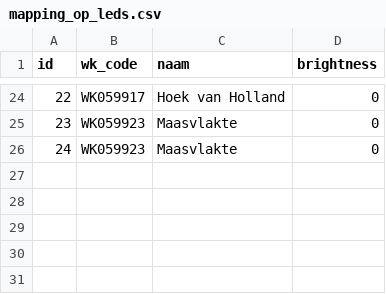
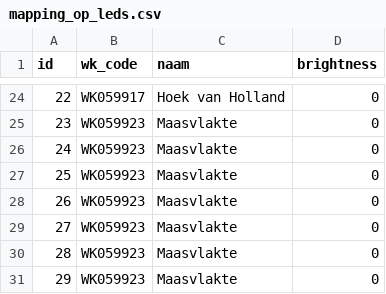
Before and after one commit to djvanderlaan/led-visualisation-rotterdam, a CSV file: datasets/data/mapping_op_leds.csv, drawn as a sheet; only a part is shown, gaps mark what is left out; the diff names each change by its address in the sheet, - before the commit and + after, or states it on an @@ line.

Commit message:
data

```diff
--- a/datasets/data/mapping_op_leds.csv
+++ b/datasets/data/mapping_op_leds.csv
+row 27: 25 | WK059923 | Maasvlakte | 0
+row 28: 26 | WK059923 | Maasvlakte | 0
+row 29: 27 | WK059923 | Maasvlakte | 0
+row 30: 28 | WK059923 | Maasvlakte | 0
+row 31: 29 | WK059923 | Maasvlakte | 0
```
Also changed, not shown: 7 other files.
